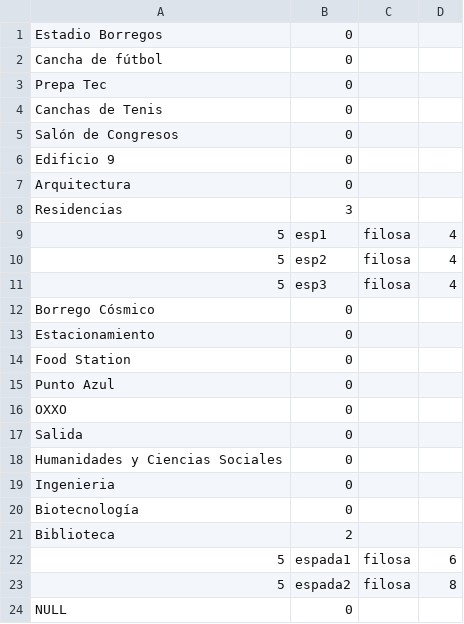
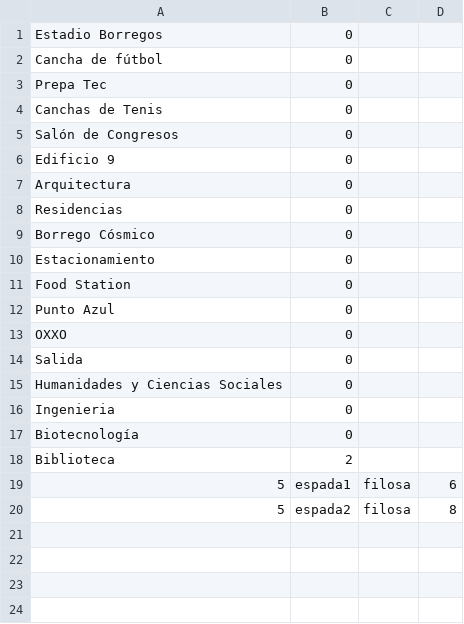
Before and after one commit to Javier-P-C/TecQRO_Text_RPG, a CSV file: carga_de_objetos.csv, drawn as a sheet.

```diff
--- a/carga_de_objetos.csv
+++ b/carga_de_objetos.csv
@@ -7,6 +7,3 @@ Edificio 9,0
 Arquitectura,0
-Residencias,3
-5,esp1,filosa,4
-5,esp2,filosa,4
-5,esp3,filosa,4
+Residencias,0
 Borrego Cósmico,0
@@ -23,2 +20 @@ Biblioteca,2
 5,espada2,filosa,8
-NULL,0
```
Also changed, not shown: carga_de_escenarios.csv, carga_de_personajes.csv, 2 other files.
